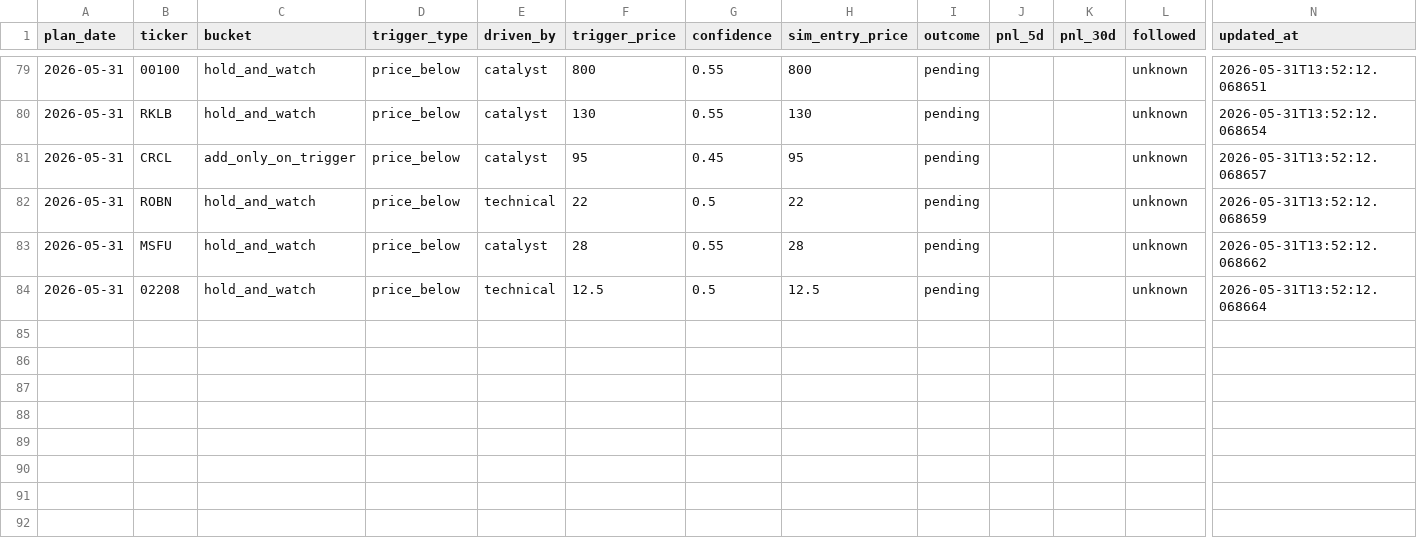
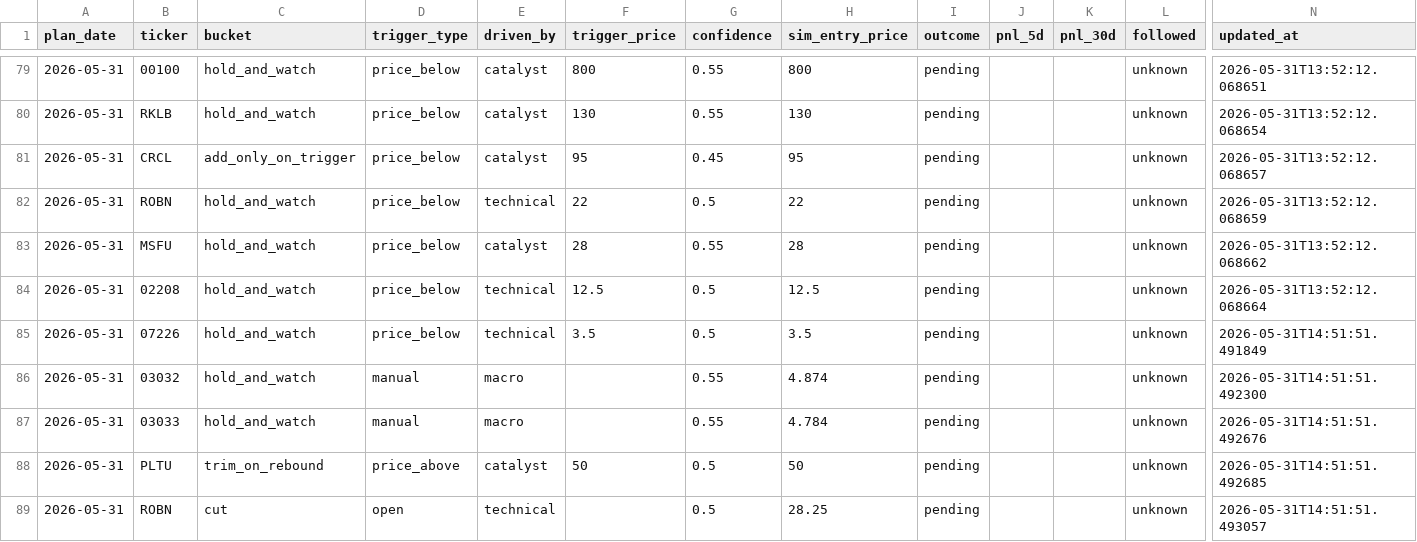
Before and after one commit to KCNyu/clawock, a CSV file: memory/calibration.csv, drawn as a sheet; only a part is shown, gaps mark what is left out; rows hold the shown columns only; the diff names each change by its address in the sheet, - before the commit and + after, or states it on an @@ line.

```diff
--- a/memory/calibration.csv
+++ b/memory/calibration.csv
+row 85: 2026-05-31 | 07226 | hold_and_watch | price_below | technical | 3.5 | 0.5 | 3.5 | pending |  |  | unknown | 2026-05-31T14:51:51.491849
+row 86: 2026-05-31 | 03032 | hold_and_watch | manual | macro |  | 0.55 | 4.874 | pending |  |  | unknown | 2026-05-31T14:51:51.492300
+row 87: 2026-05-31 | 03033 | hold_and_watch | manual | macro |  | 0.55 | 4.784 | pending |  |  | unknown | 2026-05-31T14:51:51.492676
+row 88: 2026-05-31 | PLTU | trim_on_rebound | price_above | catalyst | 50 | 0.5 | 50 | pending |  |  | unknown | 2026-05-31T14:51:51.492685
+row 89: 2026-05-31 | ROBN | cut | open | technical |  | 0.5 | 28.25 | pending |  |  | unknown | 2026-05-31T14:51:51.493057
```
Also changed, not shown: 5 other files.
